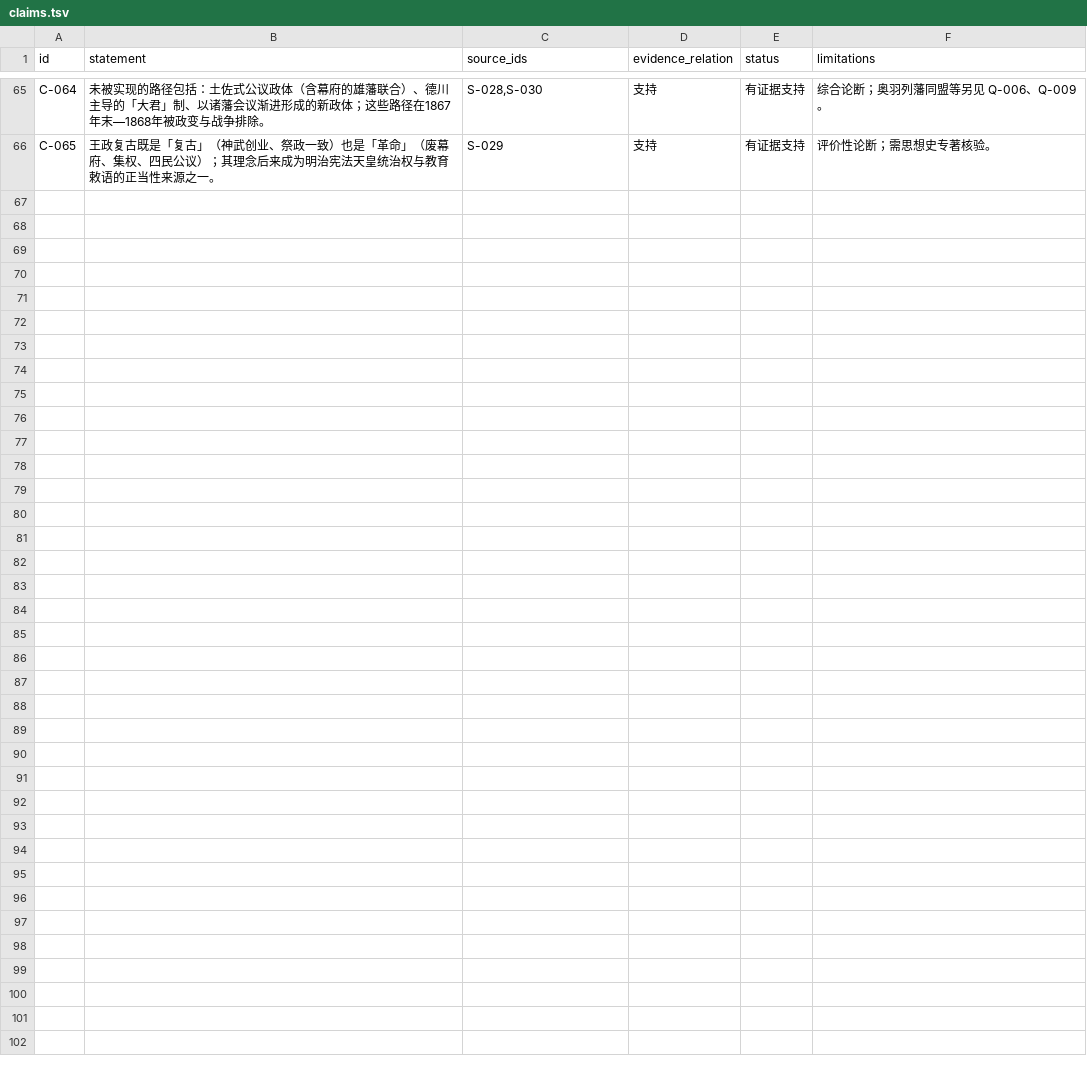
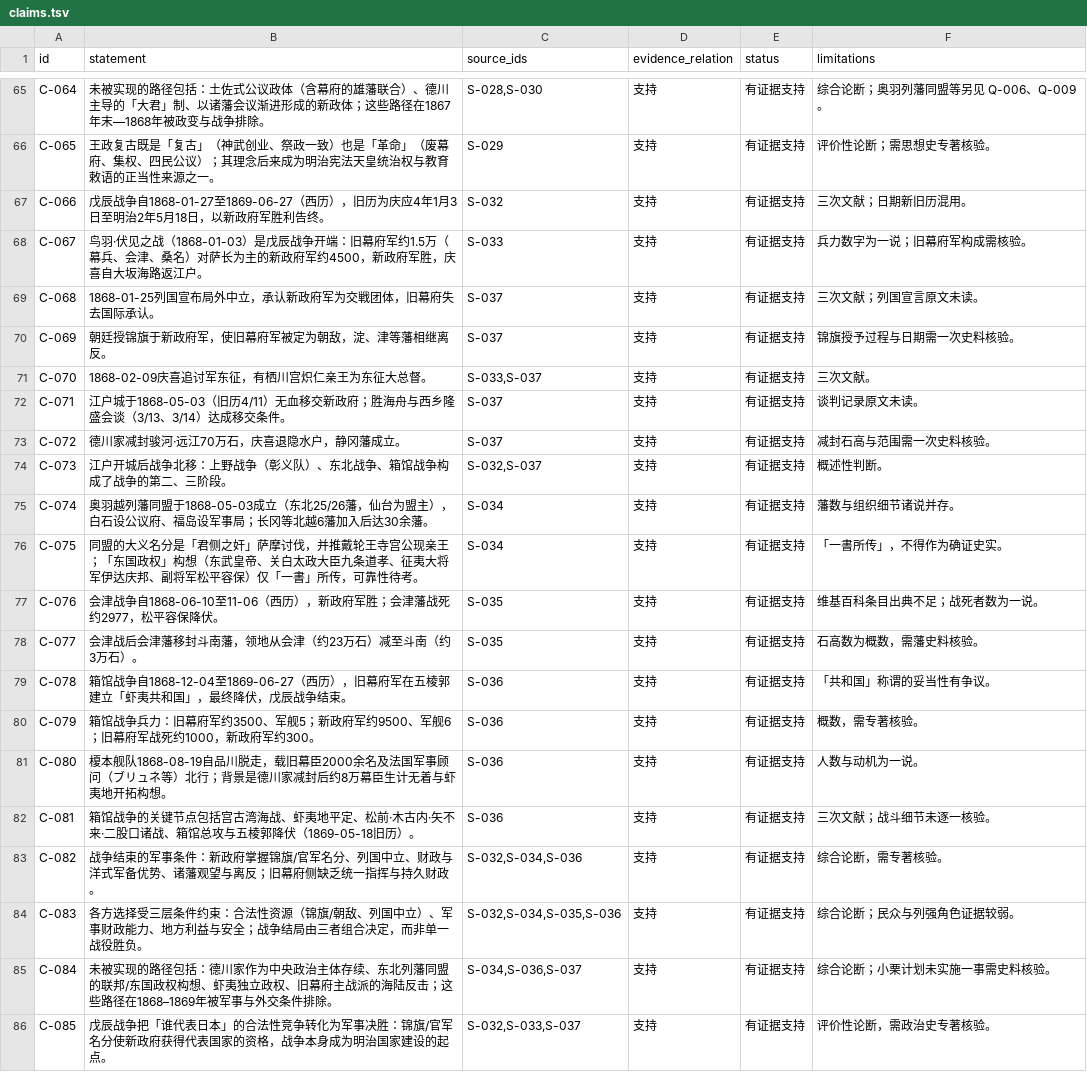
Before and after one commit to yuqing-256/kogi, a TSV file: research/claims.tsv, drawn as a sheet; only a part is shown, gaps mark what is left out.

Commit message:
research: Q-006 戊辰战争（1868–1869，初稿）

```diff
--- a/research/claims.tsv
+++ b/research/claims.tsv
@@ -66 +66,21 @@ C-064	未被实现的路径包括：土佐式公议政体（含幕府的雄藩
 C-065	王政复古既是「复古」（神武创业、祭政一致）也是「革命」（废幕府、集权、四民公议）；其理念后来成为明治宪法天皇统治权与教育敕语的正当性来源之一。	S-029	支持	有证据支持	评价性论断；需思想史专著核验。
+C-066	戊辰战争自1868-01-27至1869-06-27（西历），旧历为庆应4年1月3日至明治2年5月18日，以新政府军胜利告终。	S-032	支持	有证据支持	三次文献；日期新旧历混用。
+C-067	鸟羽·伏见之战（1868-01-03）是戊辰战争开端：旧幕府军约1.5万（幕兵、会津、桑名）对萨长为主的新政府军约4500，新政府军胜，庆喜自大坂海路返江户。	S-033	支持	有证据支持	兵力数字为一说；旧幕府军构成需核验。
+C-068	1868-01-25列国宣布局外中立，承认新政府军为交戦团体，旧幕府失去国际承认。	S-037	支持	有证据支持	三次文献；列国宣言原文未读。
+C-069	朝廷授锦旗于新政府军，使旧幕府军被定为朝敌，淀、津等藩相继离反。	S-037	支持	有证据支持	锦旗授予过程与日期需一次史料核验。
+C-070	1868-02-09庆喜追讨军东征，有栖川宫炽仁亲王为东征大总督。	S-033,S-037	支持	有证据支持	三次文献。
+C-071	江户城于1868-05-03（旧历4/11）无血移交新政府；胜海舟与西乡隆盛会谈（3/13、3/14）达成移交条件。	S-037	支持	有证据支持	谈判记录原文未读。
+C-072	德川家减封骏河·远江70万石，庆喜退隐水户，静冈藩成立。	S-037	支持	有证据支持	减封石高与范围需一次史料核验。
+C-073	江户开城后战争北移：上野战争（彰义队）、东北战争、箱馆战争构成了战争的第二、三阶段。	S-032,S-037	支持	有证据支持	概述性判断。
+C-074	奥羽越列藩同盟于1868-05-03成立（东北25/26藩，仙台为盟主），白石设公议府、福岛设军事局；长冈等北越6藩加入后达30余藩。	S-034	支持	有证据支持	藩数与组织细节诸说并存。
+C-075	同盟的大义名分是「君侧之奸」萨摩讨伐，并推戴轮王寺宫公现亲王；「东国政权」构想（东武皇帝、关白太政大臣九条道孝、征夷大将军伊达庆邦、副将军松平容保）仅「一書」所传，可靠性待考。	S-034	支持	有证据支持	「一書所传」，不得作为确证史实。
+C-076	会津战争自1868-06-10至11-06（西历），新政府军胜；会津藩战死约2977，松平容保降伏。	S-035	支持	有证据支持	维基百科条目出典不足；战死者数为一说。
+C-077	会津战后会津藩移封斗南藩，领地从会津（约23万石）减至斗南（约3万石）。	S-035	支持	有证据支持	石高数为概数，需藩史料核验。
+C-078	箱馆战争自1868-12-04至1869-06-27（西历），旧幕府军在五棱郭建立「虾夷共和国」，最终降伏，戊辰战争结束。	S-036	支持	有证据支持	「共和国」称谓的妥当性有争议。
+C-079	箱馆战争兵力：旧幕府军约3500、军舰5；新政府军约9500、军舰6；旧幕府军战死约1000，新政府军约300。	S-036	支持	有证据支持	概数，需专著核验。
+C-080	榎本舰队1868-08-19自品川脱走，载旧幕臣2000余名及法国军事顾问（ブリュネ等）北行；背景是德川家减封后约8万幕臣生计无着与虾夷地开拓构想。	S-036	支持	有证据支持	人数与动机为一说。
+C-081	箱馆战争的关键节点包括宫古湾海战、虾夷地平定、松前·木古内·矢不来·二股口诸战、箱馆总攻与五棱郭降伏（1869-05-18旧历）。	S-036	支持	有证据支持	三次文献；战斗细节未逐一核验。
+C-082	战争结束的军事条件：新政府掌握锦旗/官军名分、列国中立、财政与洋式军备优势、诸藩观望与离反；旧幕府侧缺乏统一指挥与持久财政。	S-032,S-034,S-036	支持	有证据支持	综合论断，需专著核验。
+C-083	各方选择受三层条件约束：合法性资源（锦旗/朝敌、列国中立）、军事财政能力、地方利益与安全；战争结局由三者组合决定，而非单一战役胜负。	S-032,S-034,S-035,S-036	支持	有证据支持	综合论断；民众与列强角色证据较弱。
+C-084	未被实现的路径包括：德川家作为中央政治主体存续、东北列藩同盟的联邦/东国政权构想、虾夷独立政权、旧幕府主战派的海陆反击；这些路径在1868–1869年被军事与外交条件排除。	S-034,S-036,S-037	支持	有证据支持	综合论断；小栗计划未实施一事需史料核验。
+C-085	戊辰战争把「谁代表日本」的合法性竞争转化为军事决胜：锦旗/官军名分使新政府获得代表国家的资格，战争本身成为明治国家建设的起点。	S-032,S-033,S-037	支持	有证据支持	评价性论断，需政治史专著核验。
```
Also changed, not shown: research/sources.tsv, 3 other files.
